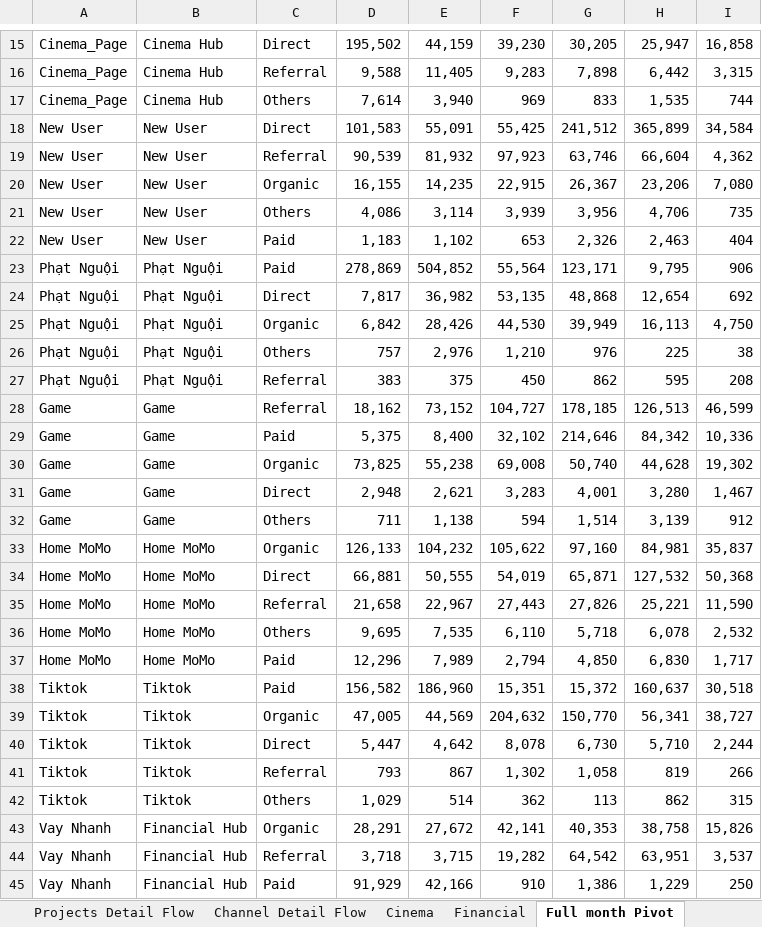
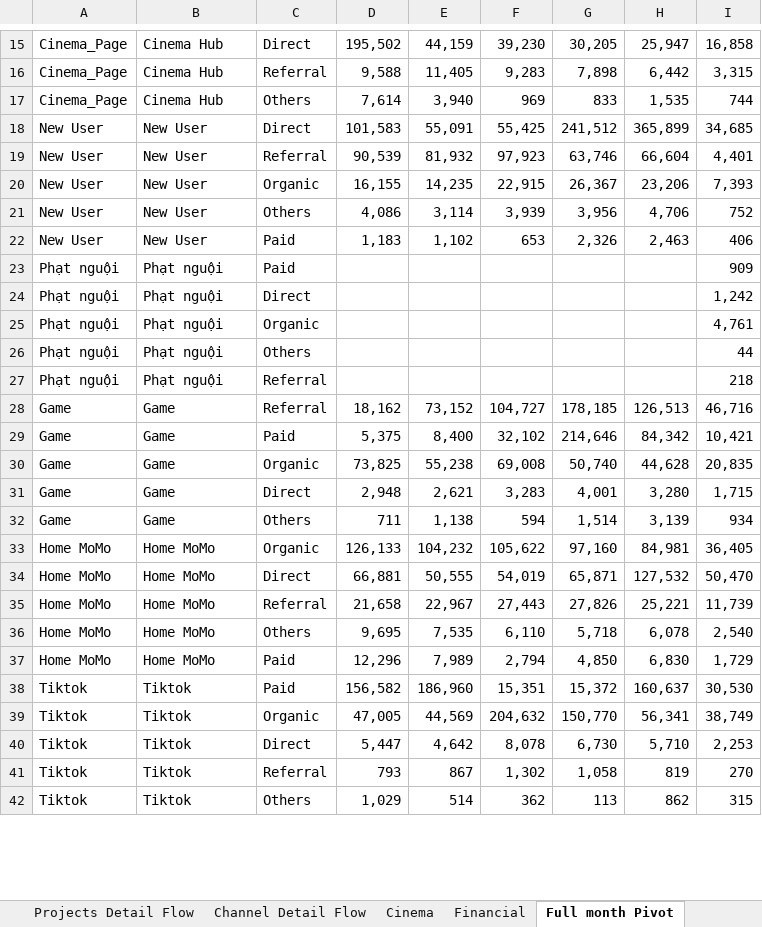
Before and after one commit to vanhien26/hienho-knowledgebase, an Excel workbook: 07_REPORTS/web_performance_tracking.xlsx, sheet Full month Pivot, drawn as a sheet; only a part is shown, gaps mark what is left out; values as stored, in another font and other column widths than the file's, no borders; removed rows and columns are numbered as before the commit, all else as after; the diff covers the shown part only; the diff names each change by its address in the sheet, - before the commit and + after, or states it on an @@ line.

```diff
--- a/07_REPORTS/web_performance_tracking.xlsx (sheet Full month Pivot)
+++ b/07_REPORTS/web_performance_tracking.xlsx (sheet Full month Pivot)
-I18: 34,584
+I18: 34,685
-I19: 4,362
+I19: 4,401
-I20: 7,080
+I20: 7,393
-I21: 735
+I21: 752
-I22: 404
+I22: 406
-row 23: Phạt Nguội | Phạt Nguội | Paid | 278,869 | 504,852 | 55,564 | 123,171 | 9,795 | 906
-row 24: Phạt Nguội | Phạt Nguội | Direct | 7,817 | 36,982 | 53,135 | 48,868 | 12,654 | 692
-row 25: Phạt Nguội | Phạt Nguội | Organic | 6,842 | 28,426 | 44,530 | 39,949 | 16,113 | 4,750
-row 26: Phạt Nguội | Phạt Nguội | Others | 757 | 2,976 | 1,210 | 976 | 225 | 38
-row 27: Phạt Nguội | Phạt Nguội | Referral | 383 | 375 | 450 | 862 | 595 | 208
+row 23: Phạt nguội | Phạt nguội | Paid |  |  |  |  |  | 909
+row 24: Phạt nguội | Phạt nguội | Direct |  |  |  |  |  | 1,242
+row 25: Phạt nguội | Phạt nguội | Organic |  |  |  |  |  | 4,761
+row 26: Phạt nguội | Phạt nguội | Others |  |  |  |  |  | 44
+row 27: Phạt nguội | Phạt nguội | Referral |  |  |  |  |  | 218
-I28: 46,599
+I28: 46,716
-I29: 10,336
+I29: 10,421
-I30: 19,302
+I30: 20,835
-I31: 1,467
+I31: 1,715
-I32: 912
+I32: 934
-I33: 35,837
+I33: 36,405
-I34: 50,368
+I34: 50,470
-I35: 11,590
+I35: 11,739
-I36: 2,532
+I36: 2,540
-I37: 1,717
+I37: 1,729
-I38: 30,518
+I38: 30,530
-I39: 38,727
+I39: 38,749
-I40: 2,244
+I40: 2,253
-I41: 266
+I41: 270
-row 43: Vay Nhanh | Financial Hub | Organic | 28,291 | 27,672 | 42,141 | 40,353 | 38,758 | 15,826
-row 44: Vay Nhanh | Financial Hub | Referral | 3,718 | 3,715 | 19,282 | 64,542 | 63,951 | 3,537
-row 45: Vay Nhanh | Financial Hub | Paid | 91,929 | 42,166 | 910 | 1,386 | 1,229 | 250
```
Also changed, not shown: 95 added rows, 30 removed rows, 5 moved rows and 130 edited cells elsewhere in this sheet, sheet Source MTD, sheet Source Full Month, sheet MTD Pivot, sheet Projects Detail Flow, sheet Overall Performance, hidden cells, 05_HUBS/financial/financial-hub-roadmap.xlsx, 05_HUBS/game-hub-roadmap.xlsx, 9 other files.
